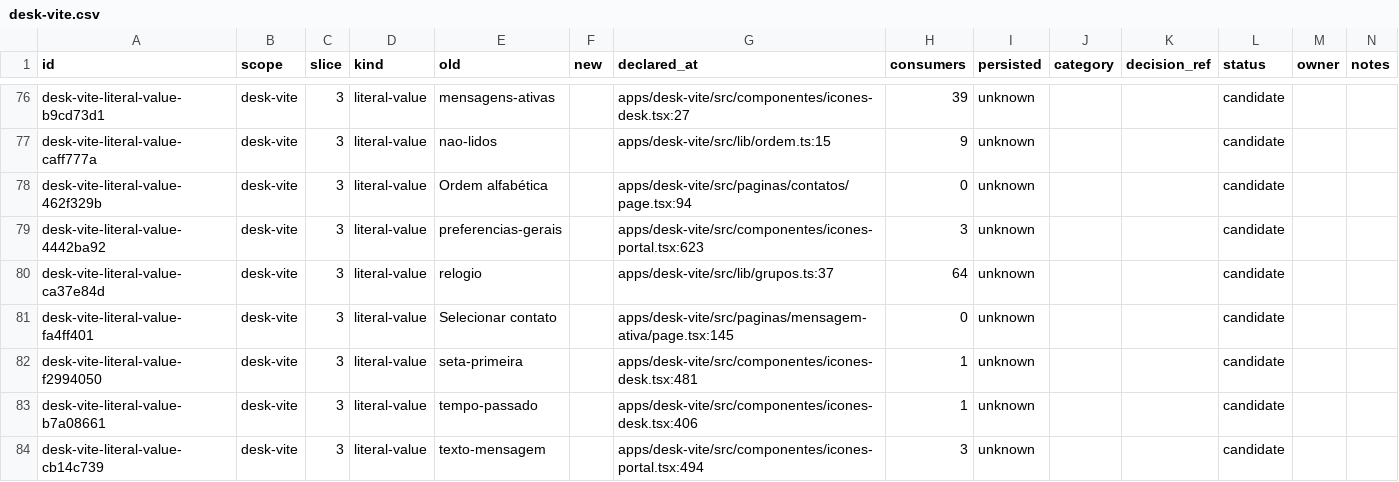
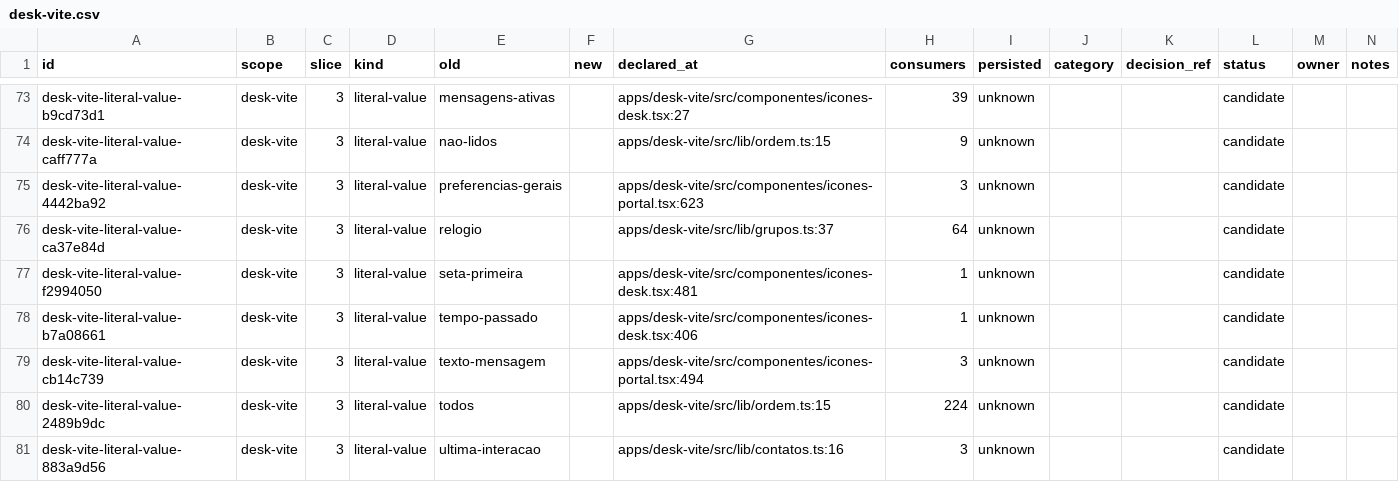
Before and after one commit to andersl06/usepipe, a CSV file: .planning/phases/01-padronizar-linguagem-t-cnica-navega-o-e-renderiza-o/std/map/desk-vite.csv, drawn as a sheet; only a part is shown, gaps mark what is left out; the shorter side is filled out with more unchanged rows; the diff covers the shown part only; the diff names each change by its address in the sheet, - before the commit and + after, or states it on an @@ line.

```diff
--- a/.planning/phases/01-padronizar-linguagem-t-cnica-navega-o-e-renderiza-o/std/map/desk-vite.csv
+++ b/.planning/phases/01-padronizar-linguagem-t-cnica-navega-o-e-renderiza-o/std/map/desk-vite.csv
-row 78: desk-vite-literal-value-462f329b | desk-vite | 3 | literal-value | Ordem alfabética |  | apps/desk-vite/src/paginas/contatos/page.tsx:94 | 0 | unknown |  |  | candidate
-row 81: desk-vite-literal-value-fa4ff401 | desk-vite | 3 | literal-value | Selecionar contato |  | apps/desk-vite/src/paginas/mensagem-ativa/page.tsx:145 | 0 | unknown |  |  | candidate
```
Also changed, not shown: 4 removed rows and 13 edited cells elsewhere in this file, .planning/phases/01-padronizar-linguagem-t-cnica-navega-o-e-renderiza-o/std/map/api.csv, .planning/phases/01-padronizar-linguagem-t-cnica-navega-o-e-renderiza-o/std/map/crm.csv, 14 other files.
